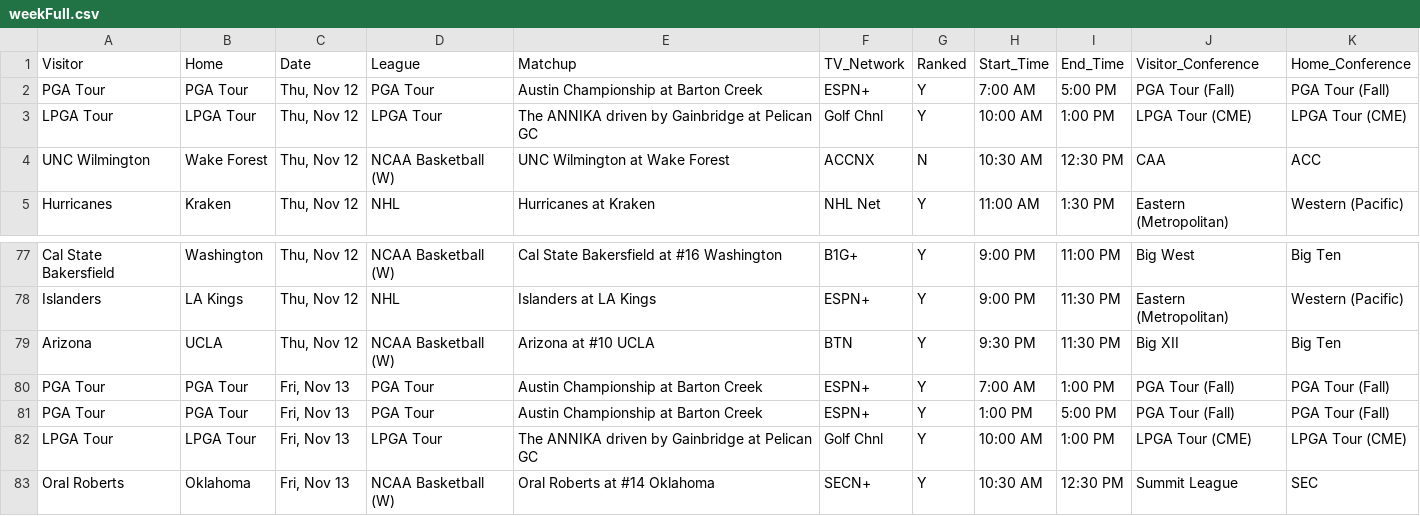
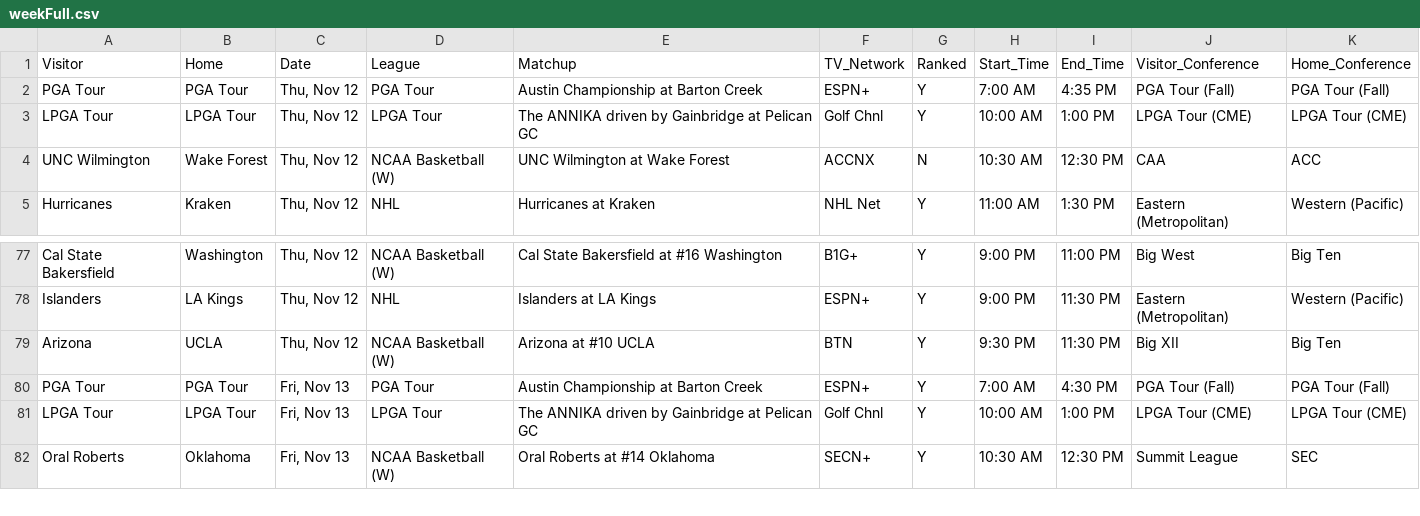
Before and after one commit to matthewkilleen0830/Sports-Viewing-Schedule, a CSV file: currentWeek/weekFull.csv, drawn as a sheet; only a part is shown, gaps mark what is left out.

Commit message:
ESPN+ golf coverage updates.

```diff
--- a/currentWeek/weekFull.csv
+++ b/currentWeek/weekFull.csv
@@ -1,3 +1,3 @@
 Visitor,Home,Date,League,Matchup,TV_Network,Ranked,Start_Time,End_Time,Visitor_Conference,Home_Conference
-PGA Tour,PGA Tour,"Thu, Nov 12",PGA Tour,Austin Championship at Barton Creek,ESPN+,Y,7:00 AM,5:00 PM,PGA Tour (Fall),PGA Tour (Fall)
+PGA Tour,PGA Tour,"Thu, Nov 12",PGA Tour,Austin Championship at Barton Creek,ESPN+,Y,7:00 AM,4:35 PM,PGA Tour (Fall),PGA Tour (Fall)
 LPGA Tour,LPGA Tour,"Thu, Nov 12",LPGA Tour,The ANNIKA driven by Gainbridge at Pelican GC,Golf Chnl,Y,10:00 AM,1:00 PM,LPGA Tour (CME),LPGA Tour (CME)
@@ -79,4 +79,3 @@ Islanders,LA Kings,"Thu, Nov 12",NHL,Islanders at LA Kings,ESPN+,Y,9:00 PM,11:30
 Arizona,UCLA,"Thu, Nov 12",NCAA Basketball (W),Arizona at #10 UCLA,BTN,Y,9:30 PM,11:30 PM,Big XII,Big Ten
-PGA Tour,PGA Tour,"Fri, Nov 13",PGA Tour,Austin Championship at Barton Creek,ESPN+,Y,7:00 AM,1:00 PM,PGA Tour (Fall),PGA Tour (Fall)
-PGA Tour,PGA Tour,"Fri, Nov 13",PGA Tour,Austin Championship at Barton Creek,ESPN+,Y,1:00 PM,5:00 PM,PGA Tour (Fall),PGA Tour (Fall)
+PGA Tour,PGA Tour,"Fri, Nov 13",PGA Tour,Austin Championship at Barton Creek,ESPN+,Y,7:00 AM,4:30 PM,PGA Tour (Fall),PGA Tour (Fall)
 LPGA Tour,LPGA Tour,"Fri, Nov 13",LPGA Tour,The ANNIKA driven by Gainbridge at Pelican GC,Golf Chnl,Y,10:00 AM,1:00 PM,LPGA Tour (CME),LPGA Tour (CME)
```
